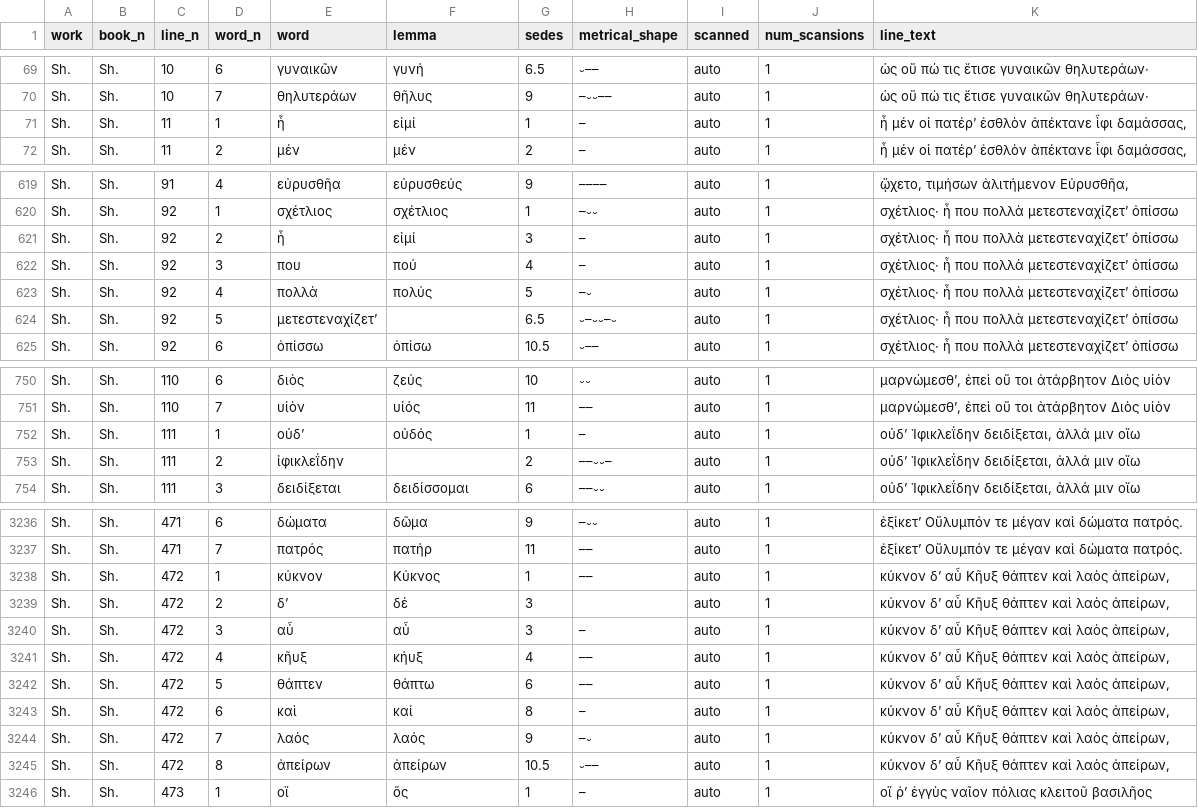
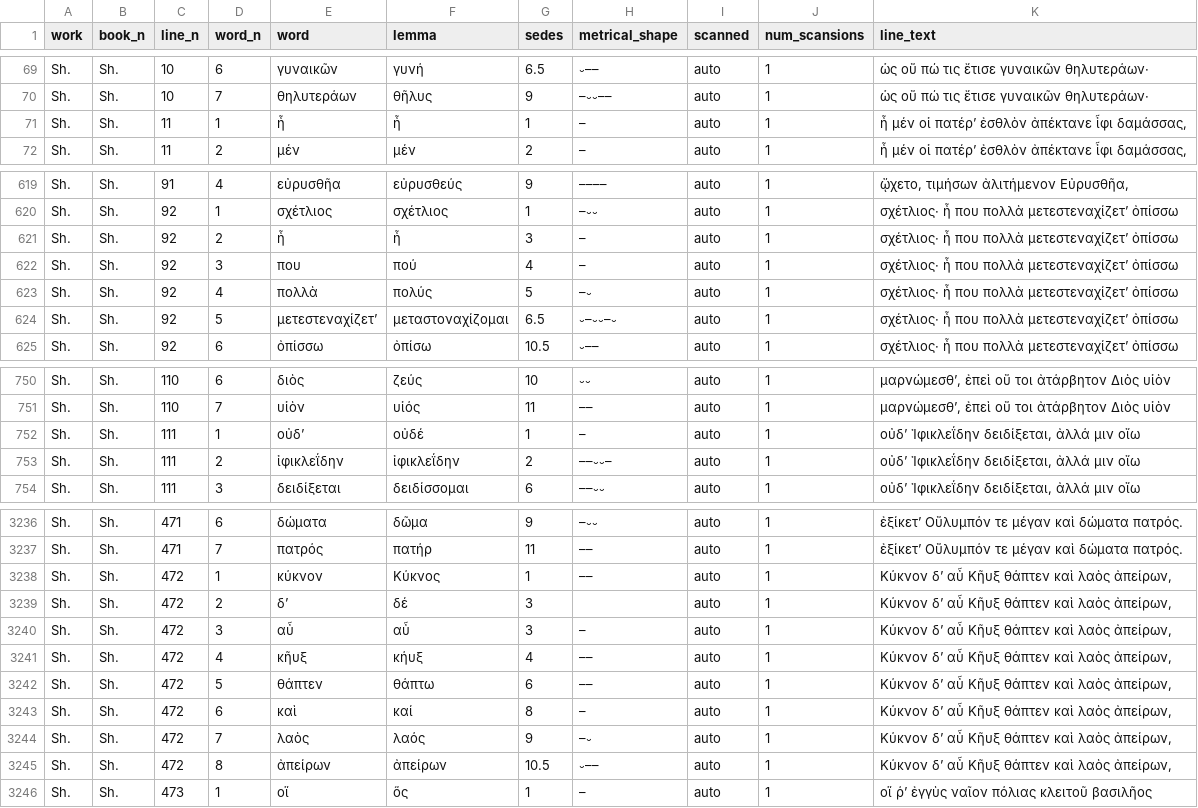
Before and after one commit to sasansom/breaking-hermanns-bridge, a CSV file: sedes/corpus/shield.csv, drawn as a sheet; only a part is shown, gaps mark what is left out; the diff covers the shown part only.

Commit message:
Update sedes to 64de3077374e8bbbc26ba59e7abc2545fc2abc80.

```diff
--- a/sedes/corpus/shield.csv
+++ b/sedes/corpus/shield.csv
@@ -70,3 +70,3 @@ Sh.,Sh.,10,6,γυναικῶν,γυνή,6.5,⏑––,auto,1,ὡς οὔ
 Sh.,Sh.,10,7,θηλυτεράων,θῆλυς,9,–⏑⏑––,auto,1,ὡς οὔ πώ τις ἔτισε γυναικῶν θηλυτεράων·
-Sh.,Sh.,11,1,ἦ,εἰμί,1,–,auto,1,"ἦ μέν οἱ πατέρ’ ἐσθλὸν ἀπέκτανε ἶφι δαμάσσας,"
+Sh.,Sh.,11,1,ἦ,ἦ,1,–,auto,1,"ἦ μέν οἱ πατέρ’ ἐσθλὸν ἀπέκτανε ἶφι δαμάσσας,"
 Sh.,Sh.,11,2,μέν,μέν,2,–,auto,1,"ἦ μέν οἱ πατέρ’ ἐσθλὸν ἀπέκτανε ἶφι δαμάσσας,"
@@ -620,6 +620,6 @@ Sh.,Sh.,91,4,εὐρυσθῆα,εὐρυσθεύς,9,––––,auto,1,"
 Sh.,Sh.,92,1,σχέτλιος,σχέτλιος,1,–⏑⏑,auto,1,σχέτλιος· ἦ που πολλὰ μετεστεναχίζετ’ ὀπίσσω
-Sh.,Sh.,92,2,ἦ,εἰμί,3,–,auto,1,σχέτλιος· ἦ που πολλὰ μετεστεναχίζετ’ ὀπίσσω
+Sh.,Sh.,92,2,ἦ,ἦ,3,–,auto,1,σχέτλιος· ἦ που πολλὰ μετεστεναχίζετ’ ὀπίσσω
 Sh.,Sh.,92,3,που,πού,4,–,auto,1,σχέτλιος· ἦ που πολλὰ μετεστεναχίζετ’ ὀπίσσω
 Sh.,Sh.,92,4,πολλὰ,πολύς,5,–⏑,auto,1,σχέτλιος· ἦ που πολλὰ μετεστεναχίζετ’ ὀπίσσω
-Sh.,Sh.,92,5,μετεστεναχίζετ’,,6.5,⏑–⏑⏑–⏑,auto,1,σχέτλιος· ἦ που πολλὰ μετεστεναχίζετ’ ὀπίσσω
+Sh.,Sh.,92,5,μετεστεναχίζετ’,μεταστοναχίζομαι,6.5,⏑–⏑⏑–⏑,auto,1,σχέτλιος· ἦ που πολλὰ μετεστεναχίζετ’ ὀπίσσω
 Sh.,Sh.,92,6,ὀπίσσω,ὀπίσω,10.5,⏑––,auto,1,σχέτλιος· ἦ που πολλὰ μετεστεναχίζετ’ ὀπίσσω
@@ -751,4 +751,4 @@ Sh.,Sh.,110,6,διὸς,ζεύς,10,⏑⏑,auto,1,"μαρνώμεσθ’,
 Sh.,Sh.,110,7,υἱὸν,υἱός,11,––,auto,1,"μαρνώμεσθ’,  ἐπεὶ οὔ τοι ἀτάρβητον Διὸς υἱὸν"
-Sh.,Sh.,111,1,οὐδ’,οὐδός,1,–,auto,1,"οὐδ’ Ἰφικλεΐδην δειδίξεται, ἀλλά μιν οἴω"
-Sh.,Sh.,111,2,ἰφικλεΐδην,,2,––⏑⏑–,auto,1,"οὐδ’ Ἰφικλεΐδην δειδίξεται, ἀλλά μιν οἴω"
+Sh.,Sh.,111,1,οὐδ’,οὐδέ,1,–,auto,1,"οὐδ’ Ἰφικλεΐδην δειδίξεται, ἀλλά μιν οἴω"
+Sh.,Sh.,111,2,ἰφικλεΐδην,ἰφικλεΐδην,2,––⏑⏑–,auto,1,"οὐδ’ Ἰφικλεΐδην δειδίξεται, ἀλλά μιν οἴω"
 Sh.,Sh.,111,3,δειδίξεται,δειδίσσομαι,6,––⏑⏑,auto,1,"οὐδ’ Ἰφικλεΐδην δειδίξεται, ἀλλά μιν οἴω"
@@ -3237,10 +3237,10 @@ Sh.,Sh.,471,6,δώματα,δῶμα,9,–⏑⏑,auto,1,ἐξίκετ’
 Sh.,Sh.,471,7,πατρός,πατήρ,11,––,auto,1,ἐξίκετ’ Οὔλυμπόν τε μέγαν καὶ δώματα πατρός.
-Sh.,Sh.,472,1,κύκνον,Κύκνος,1,––,auto,1,"κύκνον δ’ αὖ Κῆυξ θάπτεν καὶ λαὸς ἀπείρων,"
-Sh.,Sh.,472,2,δ’,δέ,3,,auto,1,"κύκνον δ’ αὖ Κῆυξ θάπτεν καὶ λαὸς ἀπείρων,"
-Sh.,Sh.,472,3,αὖ,αὖ,3,–,auto,1,"κύκνον δ’ αὖ Κῆυξ θάπτεν καὶ λαὸς ἀπείρων,"
-Sh.,Sh.,472,4,κῆυξ,κήυξ,4,––,auto,1,"κύκνον δ’ αὖ Κῆυξ θάπτεν καὶ λαὸς ἀπείρων,"
-Sh.,Sh.,472,5,θάπτεν,θάπτω,6,––,auto,1,"κύκνον δ’ αὖ Κῆυξ θάπτεν καὶ λαὸς ἀπείρων,"
-Sh.,Sh.,472,6,καὶ,καί,8,–,auto,1,"κύκνον δ’ αὖ Κῆυξ θάπτεν καὶ λαὸς ἀπείρων,"
-Sh.,Sh.,472,7,λαὸς,λαός,9,–⏑,auto,1,"κύκνον δ’ αὖ Κῆυξ θάπτεν καὶ λαὸς ἀπείρων,"
-Sh.,Sh.,472,8,ἀπείρων,ἀπείρων,10.5,⏑––,auto,1,"κύκνον δ’ αὖ Κῆυξ θάπτεν καὶ λαὸς ἀπείρων,"
+Sh.,Sh.,472,1,κύκνον,Κύκνος,1,––,auto,1,"Κύκνον δ’ αὖ Κῆυξ θάπτεν καὶ λαὸς ἀπείρων,"
+Sh.,Sh.,472,2,δ’,δέ,3,,auto,1,"Κύκνον δ’ αὖ Κῆυξ θάπτεν καὶ λαὸς ἀπείρων,"
+Sh.,Sh.,472,3,αὖ,αὖ,3,–,auto,1,"Κύκνον δ’ αὖ Κῆυξ θάπτεν καὶ λαὸς ἀπείρων,"
+Sh.,Sh.,472,4,κῆυξ,κήυξ,4,––,auto,1,"Κύκνον δ’ αὖ Κῆυξ θάπτεν καὶ λαὸς ἀπείρων,"
+Sh.,Sh.,472,5,θάπτεν,θάπτω,6,––,auto,1,"Κύκνον δ’ αὖ Κῆυξ θάπτεν καὶ λαὸς ἀπείρων,"
+Sh.,Sh.,472,6,καὶ,καί,8,–,auto,1,"Κύκνον δ’ αὖ Κῆυξ θάπτεν καὶ λαὸς ἀπείρων,"
+Sh.,Sh.,472,7,λαὸς,λαός,9,–⏑,auto,1,"Κύκνον δ’ αὖ Κῆυξ θάπτεν καὶ λαὸς ἀπείρων,"
+Sh.,Sh.,472,8,ἀπείρων,ἀπείρων,10.5,⏑––,auto,1,"Κύκνον δ’ αὖ Κῆυξ θάπτεν καὶ λαὸς ἀπείρων,"
 Sh.,Sh.,473,1,οἵ,ὅς,1,–,auto,1,οἵ ῥ’ ἐγγὺς ναῖον πόλιας κλειτοῦ βασιλῆος
```
Also changed, not shown: 26 edited cells elsewhere in this file, sedes/corpus/worksanddays.csv, 19 other files.
